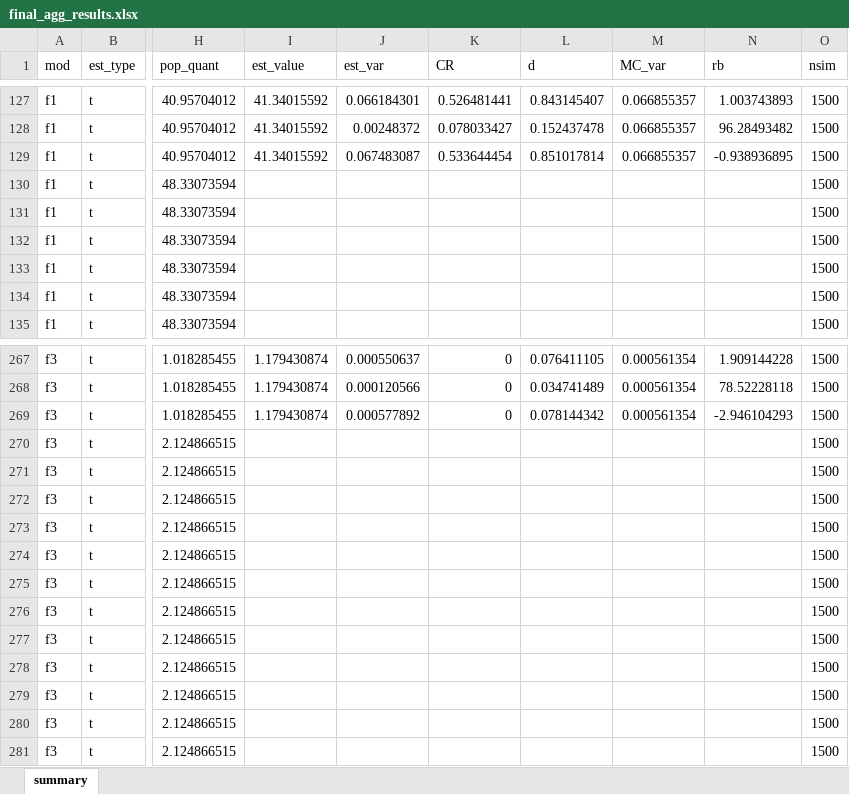
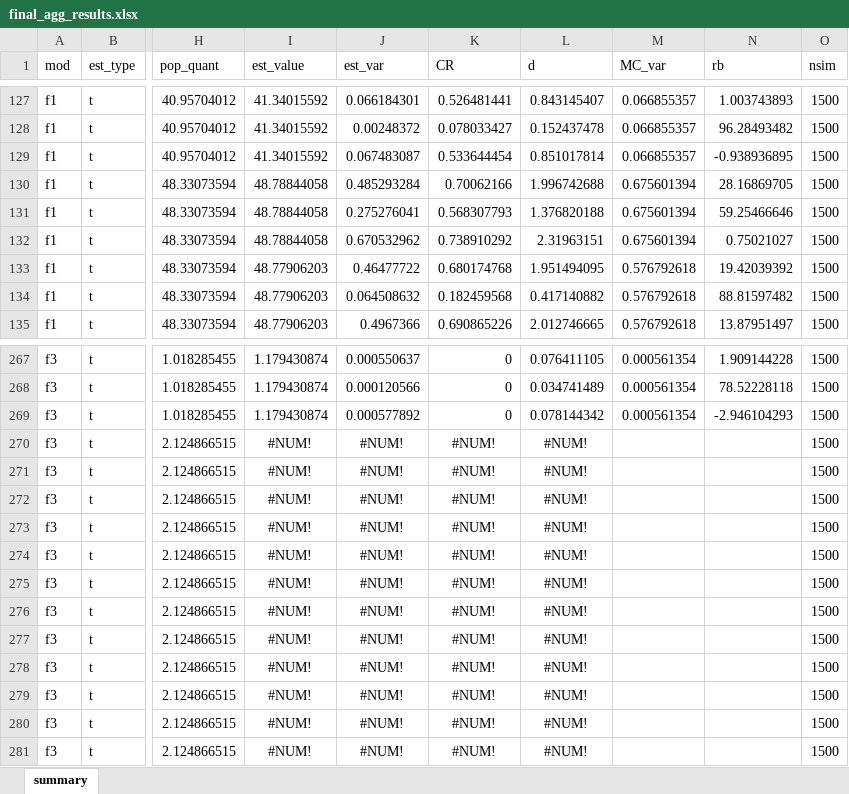
Before and after one commit to NCATStudent/reCDF, an Excel workbook: Variance Estimation/Data/final_agg_results.xlsx, sheet summary, drawn as a sheet; only a part is shown, gaps mark what is left out; values as stored, in another font and other column widths than the file's, no borders; the diff covers the shown part only; the diff names each change by its address in the sheet, - before the commit and + after, or states it on an @@ line.

Commit message:
finalizing results

```diff
--- a/Variance Estimation/Data/final_agg_results.xlsx (sheet summary)
+++ b/Variance Estimation/Data/final_agg_results.xlsx (sheet summary)
-I130:I132 (est_value): (empty)
+I130:I132 (est_value): 48.78844058
-J130 (est_var): (empty)
+J130 (est_var): 0.485293284
-K130 (CR): (empty)
+K130 (CR): 0.70062166
-L130 (d): (empty)
+L130 (d): 1.996742688
-M130:M132 (MC_var): (empty)
+M130:M132 (MC_var): 0.675601394
-N130 (rb): (empty)
+N130 (rb): 28.16869705
-J131 (est_var): (empty)
+J131 (est_var): 0.275276041
-K131 (CR): (empty)
+K131 (CR): 0.568307793
-L131 (d): (empty)
+L131 (d): 1.376820188
-N131 (rb): (empty)
+N131 (rb): 59.25466646
-J132 (est_var): (empty)
+J132 (est_var): 0.670532962
-K132 (CR): (empty)
+K132 (CR): 0.738910292
-L132 (d): (empty)
+L132 (d): 2.31963151
-N132 (rb): (empty)
+N132 (rb): 0.75021027
-I133:I135 (est_value): (empty)
+I133:I135 (est_value): 48.77906203
-J133 (est_var): (empty)
+J133 (est_var): 0.46477722
-K133 (CR): (empty)
+K133 (CR): 0.680174768
-L133 (d): (empty)
+L133 (d): 1.951494095
-M133:M135 (MC_var): (empty)
+M133:M135 (MC_var): 0.576792618
-N133 (rb): (empty)
+N133 (rb): 19.42039392
-J134 (est_var): (empty)
+J134 (est_var): 0.064508632
-K134 (CR): (empty)
+K134 (CR): 0.182459568
-L134 (d): (empty)
+L134 (d): 0.417140882
-N134 (rb): (empty)
+N134 (rb): 88.81597482
-J135 (est_var): (empty)
+J135 (est_var): 0.4967366
-K135 (CR): (empty)
+K135 (CR): 0.690865226
-L135 (d): (empty)
+L135 (d): 2.012746665
-N135 (rb): (empty)
+N135 (rb): 13.87951497
-I270:I281 (est_value): (empty)
+I270:I281 (est_value): #NUM!
-J270:J281 (est_var): (empty)
+J270:J281 (est_var): #NUM!
-K270:K281 (CR): (empty)
+K270:K281 (CR): #NUM!
-L270:L281 (d): (empty)
+L270:L281 (d): #NUM!
```
Also changed, not shown: 39 edited cells elsewhere in this sheet, 10 other files.
